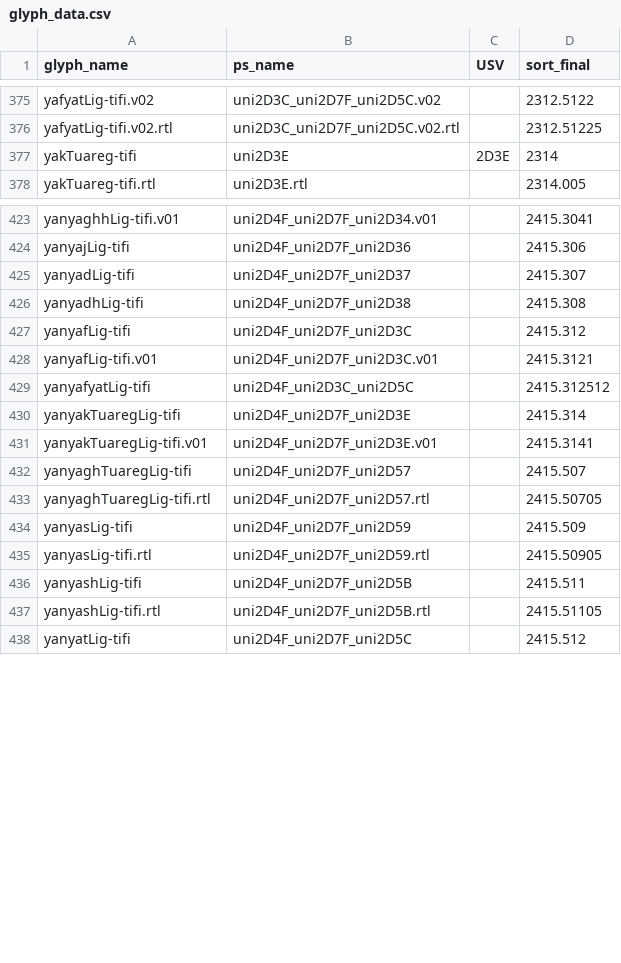
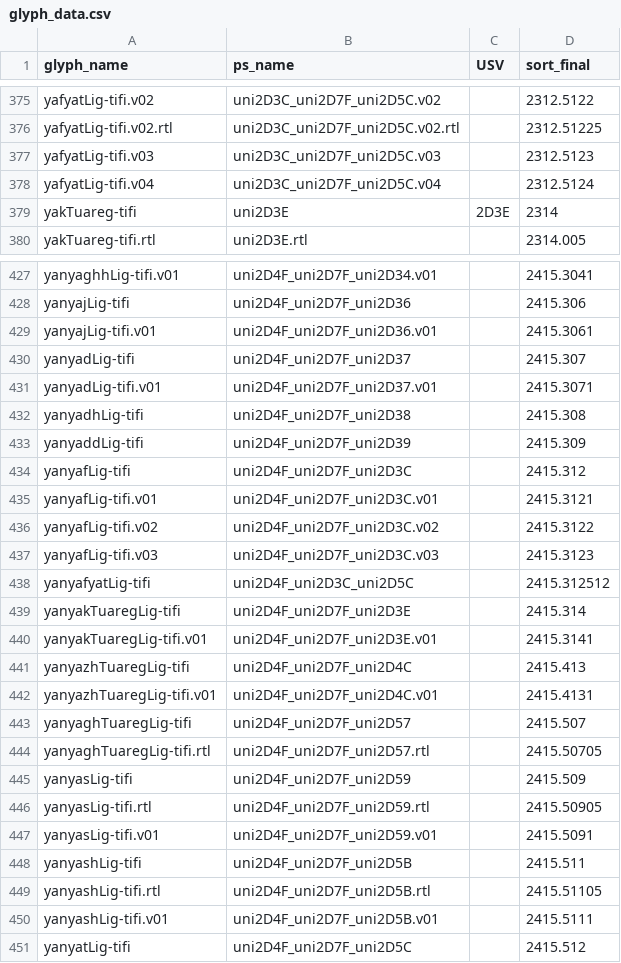
Before and after one commit to silnrsi/font-akatab, a CSV file: source/glyph_data.csv, drawn as a sheet; only a part is shown, gaps mark what is left out; the diff covers the shown part only.

Commit message:
Correct many glyph names, add NDD ligature, v2.010

```diff
--- a/source/glyph_data.csv
+++ b/source/glyph_data.csv
@@ -376,2 +376,4 @@ yafyatLig-tifi.v02,uni2D3C_uni2D7F_uni2D5C.v02,,2312.5122
 yafyatLig-tifi.v02.rtl,uni2D3C_uni2D7F_uni2D5C.v02.rtl,,2312.51225
+yafyatLig-tifi.v03,uni2D3C_uni2D7F_uni2D5C.v03,,2312.5123
+yafyatLig-tifi.v04,uni2D3C_uni2D7F_uni2D5C.v04,,2312.5124
 yakTuareg-tifi,uni2D3E,2D3E,2314
@@ -424,6 +428,11 @@ yanyaghhLig-tifi.v01,uni2D4F_uni2D7F_uni2D34.v01,,2415.3041
 yanyajLig-tifi,uni2D4F_uni2D7F_uni2D36,,2415.306
+yanyajLig-tifi.v01,uni2D4F_uni2D7F_uni2D36.v01,,2415.3061
 yanyadLig-tifi,uni2D4F_uni2D7F_uni2D37,,2415.307
+yanyadLig-tifi.v01,uni2D4F_uni2D7F_uni2D37.v01,,2415.3071
 yanyadhLig-tifi,uni2D4F_uni2D7F_uni2D38,,2415.308
+yanyaddLig-tifi,uni2D4F_uni2D7F_uni2D39,,2415.309
 yanyafLig-tifi,uni2D4F_uni2D7F_uni2D3C,,2415.312
 yanyafLig-tifi.v01,uni2D4F_uni2D7F_uni2D3C.v01,,2415.3121
+yanyafLig-tifi.v02,uni2D4F_uni2D7F_uni2D3C.v02,,2415.3122
+yanyafLig-tifi.v03,uni2D4F_uni2D7F_uni2D3C.v03,,2415.3123
 yanyafyatLig-tifi,uni2D4F_uni2D3C_uni2D5C,,2415.312512
@@ -431,2 +440,4 @@ yanyakTuaregLig-tifi,uni2D4F_uni2D7F_uni2D3E,,2415.314
 yanyakTuaregLig-tifi.v01,uni2D4F_uni2D7F_uni2D3E.v01,,2415.3141
+yanyazhTuaregLig-tifi,uni2D4F_uni2D7F_uni2D4C,,2415.413
+yanyazhTuaregLig-tifi.v01,uni2D4F_uni2D7F_uni2D4C.v01,,2415.4131
 yanyaghTuaregLig-tifi,uni2D4F_uni2D7F_uni2D57,,2415.507
@@ -435,4 +446,6 @@ yanyasLig-tifi,uni2D4F_uni2D7F_uni2D59,,2415.509
 yanyasLig-tifi.rtl,uni2D4F_uni2D7F_uni2D59.rtl,,2415.50905
+yanyasLig-tifi.v01,uni2D4F_uni2D7F_uni2D59.v01,,2415.5091
 yanyashLig-tifi,uni2D4F_uni2D7F_uni2D5B,,2415.511
 yanyashLig-tifi.rtl,uni2D4F_uni2D7F_uni2D5B.rtl,,2415.51105
+yanyashLig-tifi.v01,uni2D4F_uni2D7F_uni2D5B.v01,,2415.5111
 yanyatLig-tifi,uni2D4F_uni2D7F_uni2D5C,,2415.512
```
Also changed, not shown: 2 added rows and 5 edited cells elsewhere in this file, 40 other files.
